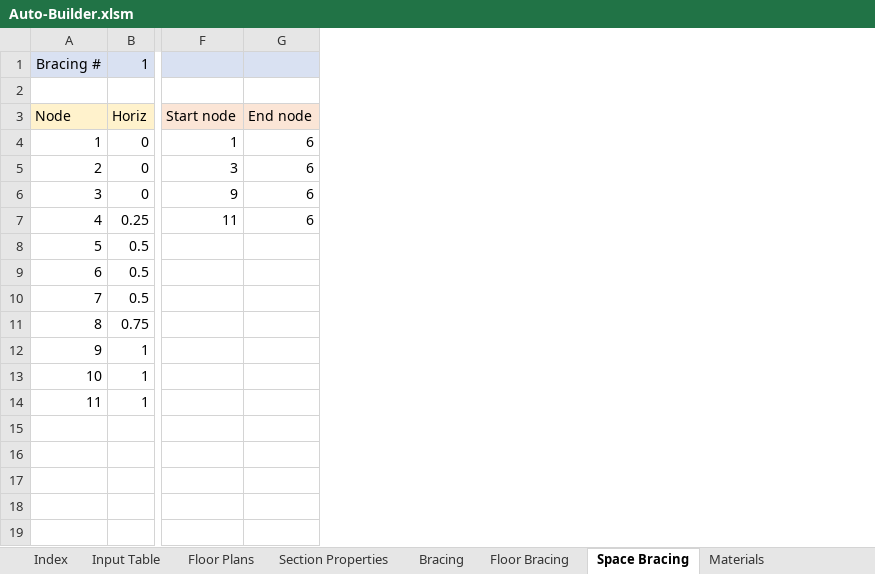
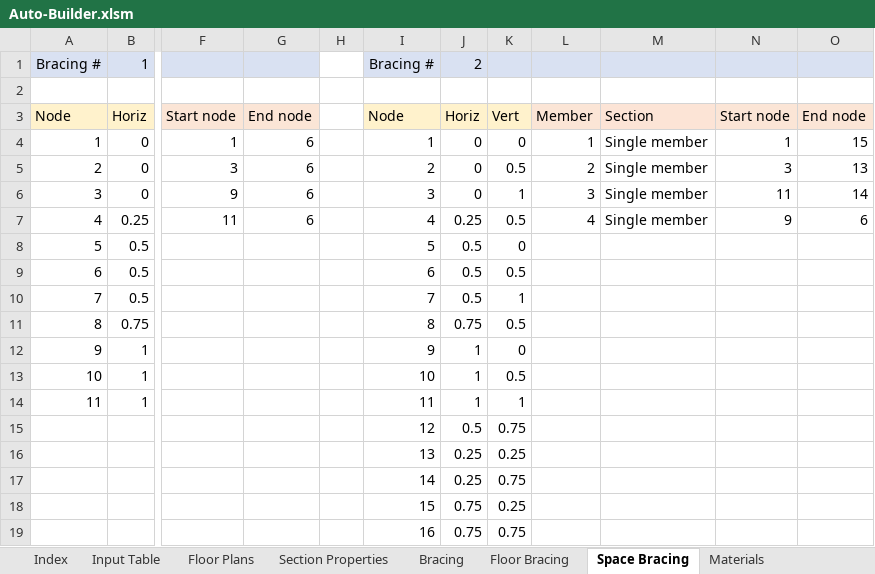
Before and after one commit to shirleyzhang2/Autobuilder-2.0, an Excel workbook: Auto-Builder.xlsm, sheet Space Bracing, drawn as a sheet; only a part is shown, gaps mark what is left out; values as stored, in another font and other column widths than the file's, no borders; rows hold the shown columns only; the diff names each change by its address in the sheet, - before the commit and + after, or states it on an @@ line.

```diff
--- a/Auto-Builder.xlsm (sheet Space Bracing)
+++ b/Auto-Builder.xlsm (sheet Space Bracing)
+column H, empty
+column I, rows 1-14: Bracing # |  | Node | 1 | 2 | 3 | 4 | 5 | 6 | 7 | 8 | 9 | 10 | 11
+column J, rows 1-14: 2 |  | Horiz | 0 | 0 | 0 | 0.25 | 0.5 | 0.5 | 0.5 | 0.75 | 1 | 1 | 1
+column K, rows 3-14: Vert | 0 | 0.5 | 1 | 0.5 | 0 | 0.5 | 1 | 0.5 | 0 | 0.5 | 1
+column L, rows 3-7: Member | 1 | 2 | 3 | 4
+column M, rows 3-7: Section | Single member | Single member | Single member | Single member
+column N, rows 3-7: Start node | 1 | 3 | 11 | 9
+column O, rows 3-7: End node | 15 | 13 | 14 | 6
+row 15:  |  |  |  |  | 12 | 0.5 | 0.75
+row 16:  |  |  |  |  | 13 | 0.25 | 0.25
+row 17:  |  |  |  |  | 14 | 0.25 | 0.75
+row 18:  |  |  |  |  | 15 | 0.75 | 0.25
+row 19:  |  |  |  |  | 16 | 0.75 | 0.75
```
Also changed, not shown: sheet Input Table, sheet Floor Plans, sheet Bracing, sheet Section Properties, sheet Index, 1 other file.
